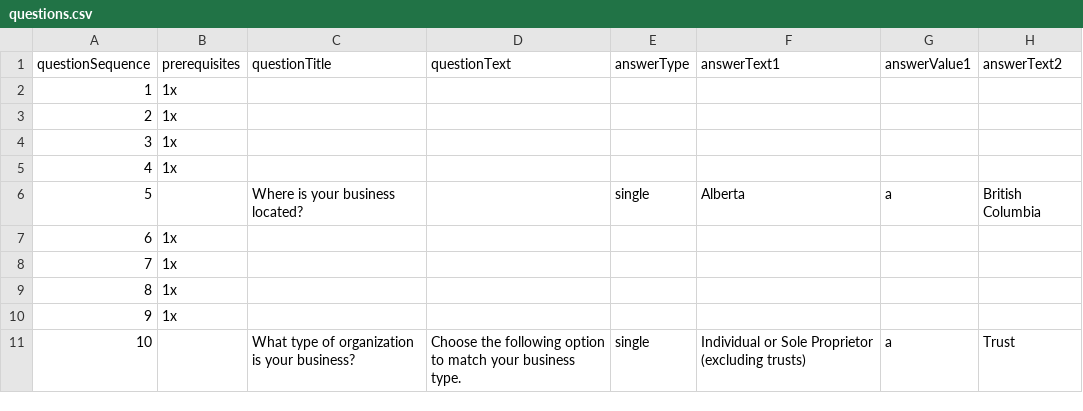
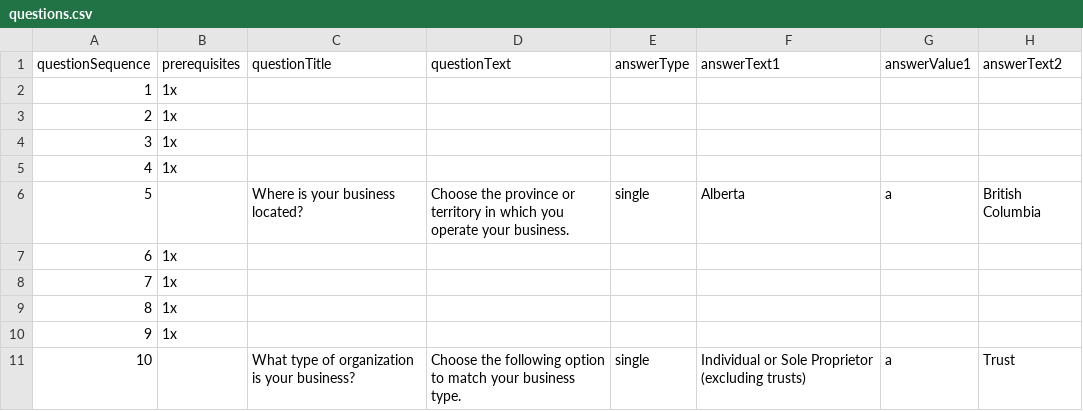
Before and after one commit to wonda05/covid19-business-support-finder, a CSV file: static/data/questions.csv, drawn as a sheet; only a part is shown; the diff names each change by its address in the sheet, - before the commit and + after, or states it on an @@ line.

Commit message:
added questiontext for location of business

```diff
--- a/static/data/questions.csv
+++ b/static/data/questions.csv
-D6 (questionText): (empty)
+D6 (questionText): Choose the province or territory in which you operate your business.
```
